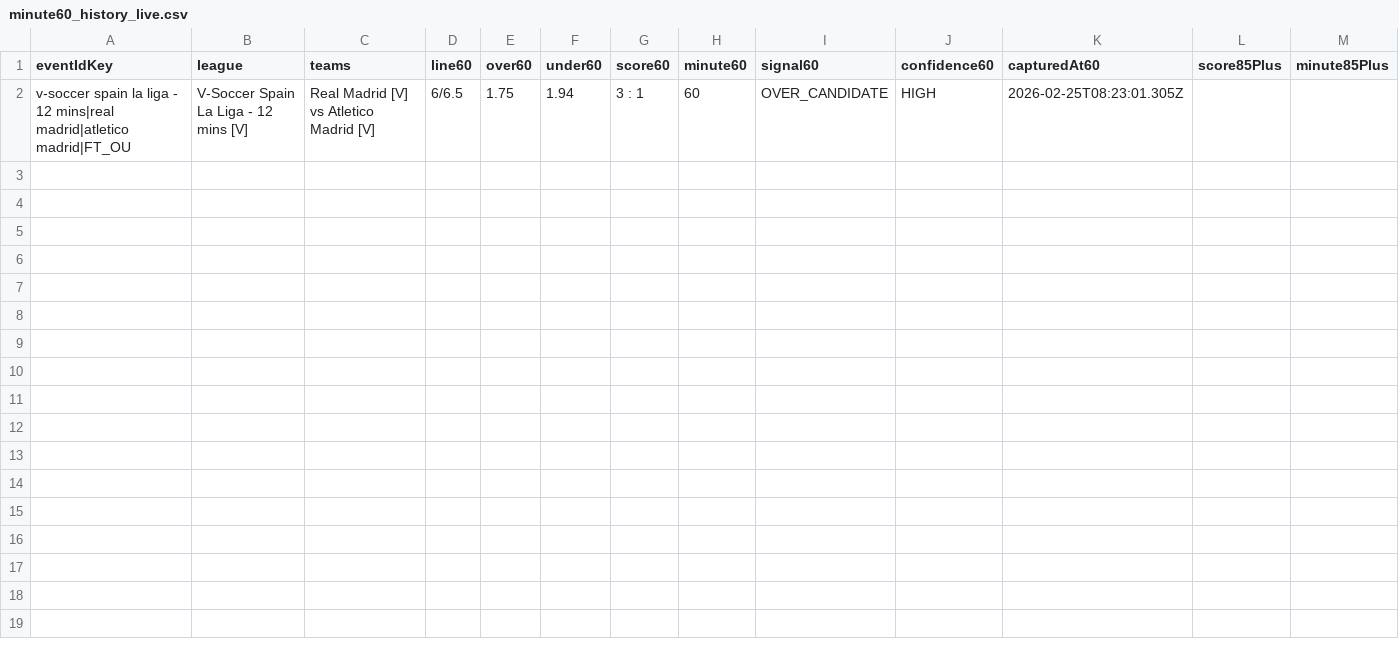
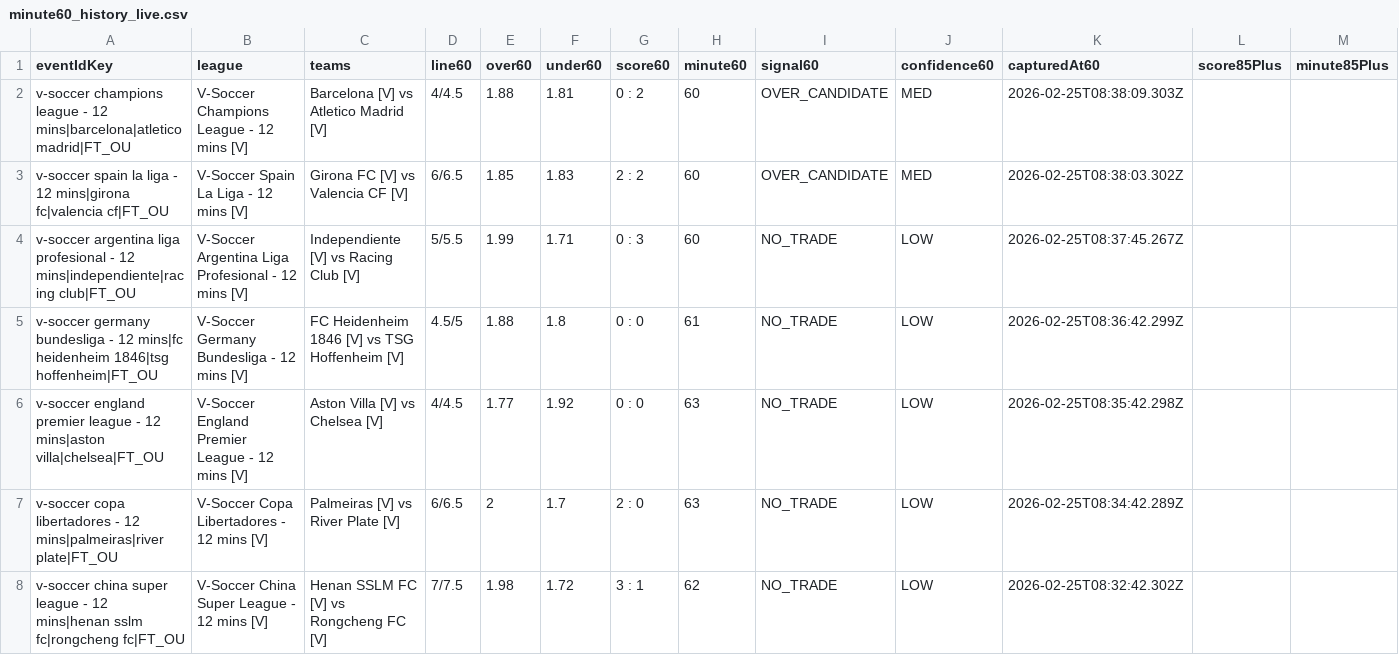
Before and after one commit to aditiawjy/aditiawjy-sabarterakhir, a CSV file: sports-scraper-extension/minute60_history_live.csv, drawn as a sheet; only a part is shown; addresses are those after the commit; rows hold the shown columns only; the diff names each change by its address in the sheet, - before the commit and + after, or states it on an @@ line.

Commit message:
fix: preserve minute60 history when updating CSV

```diff
--- a/sports-scraper-extension/minute60_history_live.csv
+++ b/sports-scraper-extension/minute60_history_live.csv
+row 2: v-soccer champions league - 12 mins|barcelona|atletico madrid|FT_OU | V-Soccer Champions League - 12 mins [V] | Barcelona [V] vs Atletico Madrid [V] | 4/4.5 | 1.88 | 1.81 | 0 : 2 | 60 | OVER_CANDIDATE | MED | 2026-02-25T08:38:09.303Z
-A3 (eventIdKey): …- 12 mins|real madrid|atletico madrid|FT_OU
+A3 (eventIdKey): …- 12 mins|girona fc|valencia cf|FT_OU
-C3 (teams): Real Madrid [V] vs Atletico Madrid [V]
+C3 (teams): Girona FC [V] vs Valencia CF [V]
-E3 (over60): 1.75
+E3 (over60): 1.85
-F3 (under60): 1.94
+F3 (under60): 1.83
-G3 (score60): 3 : 1
+G3 (score60): 2 : 2
-J3 (confidence60): HIGH
+J3 (confidence60): MED
-K3 (capturedAt60): 2026-02-25T08:23:01.305Z
+K3 (capturedAt60): 2026-02-25T08:38:03.302Z
+row 4: v-soccer argentina liga profesional - 12 mins|independiente|racing club|FT_OU | V-Soccer Argentina Liga Profesional - 12 mins [V] | Independiente [V] vs Racing Club [V] | 5/5.5 | 1.99 | 1.71 | 0 : 3 | 60 | NO_TRADE | LOW | 2026-02-25T08:37:45.267Z
+row 5: v-soccer germany bundesliga - 12 mins|fc heidenheim 1846|tsg hoffenheim|FT_OU | V-Soccer Germany Bundesliga - 12 mins [V] | FC Heidenheim 1846 [V] vs TSG Hoffenheim [V] | 4.5/5 | 1.88 | 1.8 | 0 : 0 | 61 | NO_TRADE | LOW | 2026-02-25T08:36:42.299Z
+row 6: v-soccer england premier league - 12 mins|aston villa|chelsea|FT_OU | V-Soccer England Premier League - 12 mins [V] | Aston Villa [V] vs Chelsea [V] | 4/4.5 | 1.77 | 1.92 | 0 : 0 | 63 | NO_TRADE | LOW | 2026-02-25T08:35:42.298Z
+row 7: v-soccer copa libertadores - 12 mins|palmeiras|river plate|FT_OU | V-Soccer Copa Libertadores - 12 mins [V] | Palmeiras [V] vs River Plate [V] | 6/6.5 | 2 | 1.7 | 2 : 0 | 63 | NO_TRADE | LOW | 2026-02-25T08:34:42.289Z
+row 8: v-soccer china super league - 12 mins|henan sslm fc|rongcheng fc|FT_OU | V-Soccer China Super League - 12 mins [V] | Henan SSLM FC [V] vs Rongcheng FC [V] | 7/7.5 | 1.98 | 1.72 | 3 : 1 | 62 | NO_TRADE | LOW | 2026-02-25T08:32:42.302Z
```
Also changed, not shown: 1 other file.
